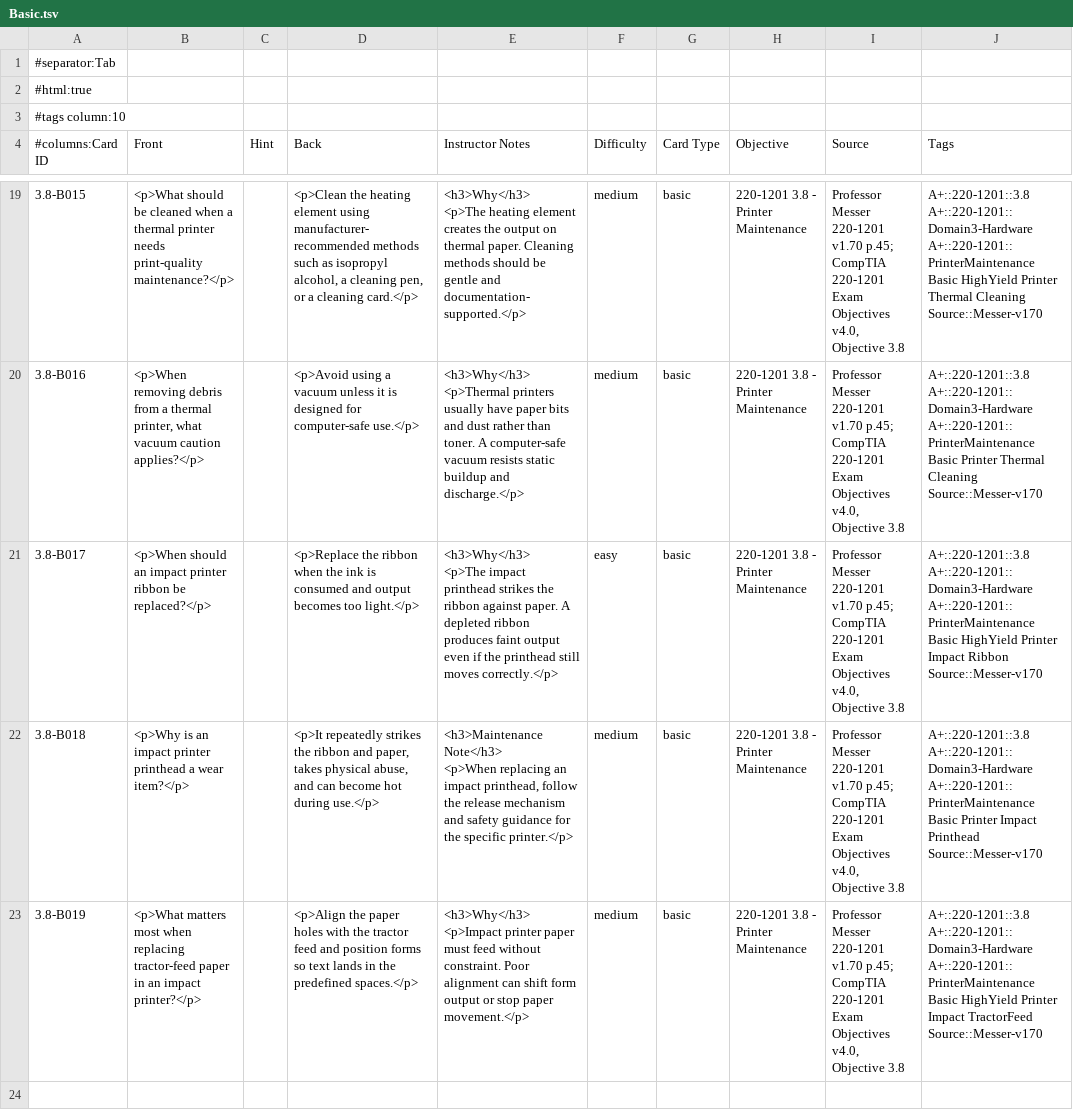
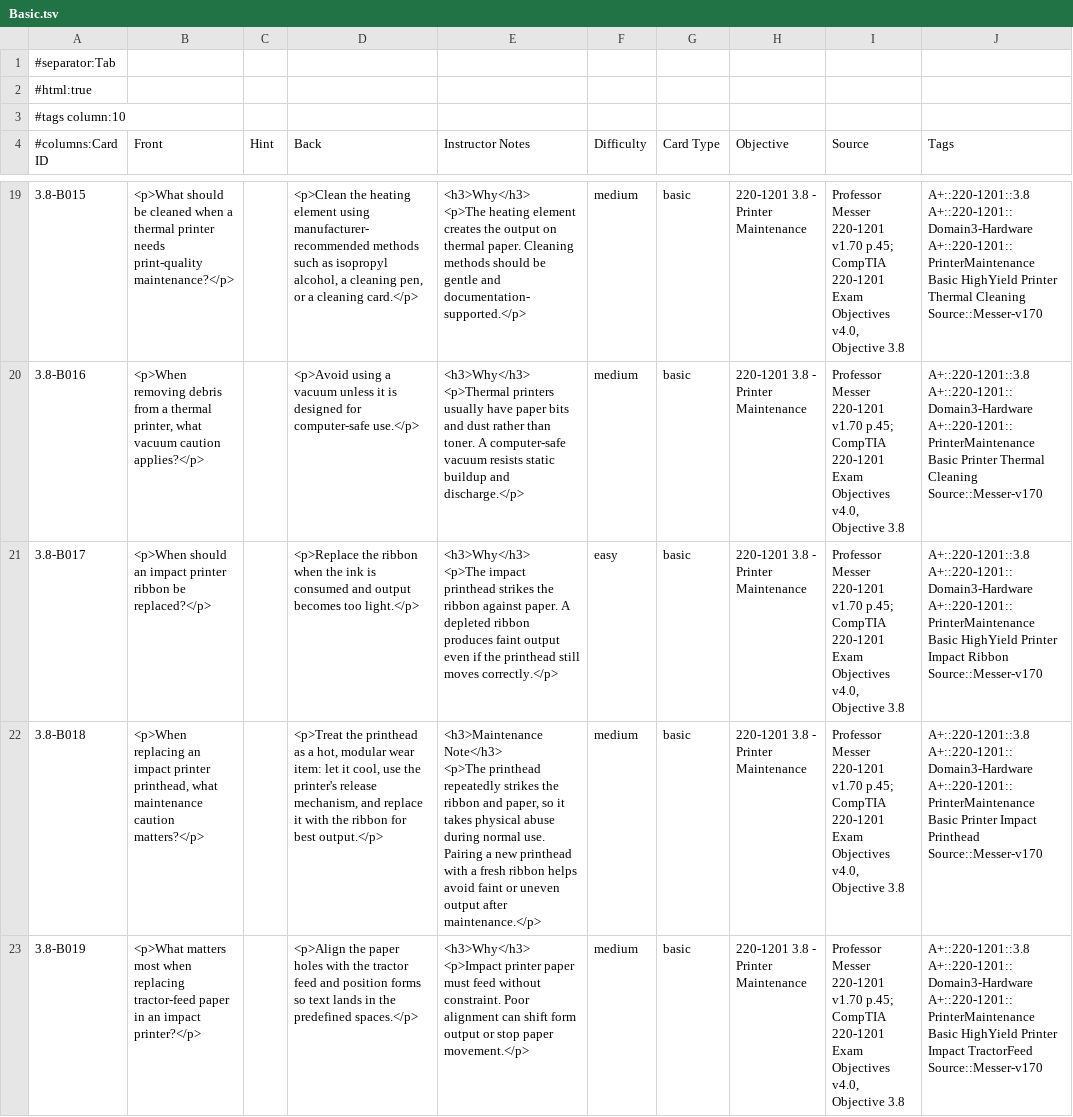
Before and after one commit to pirateoverboard/OpenAPlus, a TSV file: output/tsv/220-1201/3.8-printer-maintenance/Basic.tsv, drawn as a sheet; only a part is shown, gaps mark what is left out.

```diff
--- a/output/tsv/220-1201/3.8-printer-maintenance/Basic.tsv
+++ b/output/tsv/220-1201/3.8-printer-maintenance/Basic.tsv
@@ -38,4 +38,4 @@
 <p>The impact printhead strikes the ribbon against paper. A depleted ribbon produces faint output even if the printhead still moves correctly.</p>"	easy	basic	220-1201 3.8 - Printer Maintenance	Professor Messer 220-1201 v1.70 p.45; CompTIA 220-1201 Exam Objectives v4.0, Objective 3.8	A+::220-1201::3.8 A+::220-1201::Domain3-Hardware A+::220-1201::PrinterMaintenance Basic HighYield Printer Impact Ribbon Source::Messer-v170
-3.8-B018	<p>Why is an impact printer printhead a wear item?</p>		<p>It repeatedly strikes the ribbon and paper, takes physical abuse, and can become hot during use.</p>	"<h3>Maintenance Note</h3>
-<p>When replacing an impact printhead, follow the release mechanism and safety guidance for the specific printer.</p>"	medium	basic	220-1201 3.8 - Printer Maintenance	Professor Messer 220-1201 v1.70 p.45; CompTIA 220-1201 Exam Objectives v4.0, Objective 3.8	A+::220-1201::3.8 A+::220-1201::Domain3-Hardware A+::220-1201::PrinterMaintenance Basic Printer Impact Printhead Source::Messer-v170
+3.8-B018	<p>When replacing an impact printer printhead, what maintenance caution matters?</p>		<p>Treat the printhead as a hot, modular wear item: let it cool, use the printer's release mechanism, and replace it with the ribbon for best output.</p>	"<h3>Maintenance Note</h3>
+<p>The printhead repeatedly strikes the ribbon and paper, so it takes physical abuse during normal use. Pairing a new printhead with a fresh ribbon helps avoid faint or uneven output after maintenance.</p>"	medium	basic	220-1201 3.8 - Printer Maintenance	Professor Messer 220-1201 v1.70 p.45; CompTIA 220-1201 Exam Objectives v4.0, Objective 3.8	A+::220-1201::3.8 A+::220-1201::Domain3-Hardware A+::220-1201::PrinterMaintenance Basic Printer Impact Printhead Source::Messer-v170
 3.8-B019	<p>What matters most when replacing tractor-feed paper in an impact printer?</p>		<p>Align the paper holes with the tractor feed and position forms so text lands in the predefined spaces.</p>	"<h3>Why</h3>
```
Also changed, not shown: 3 other files.
